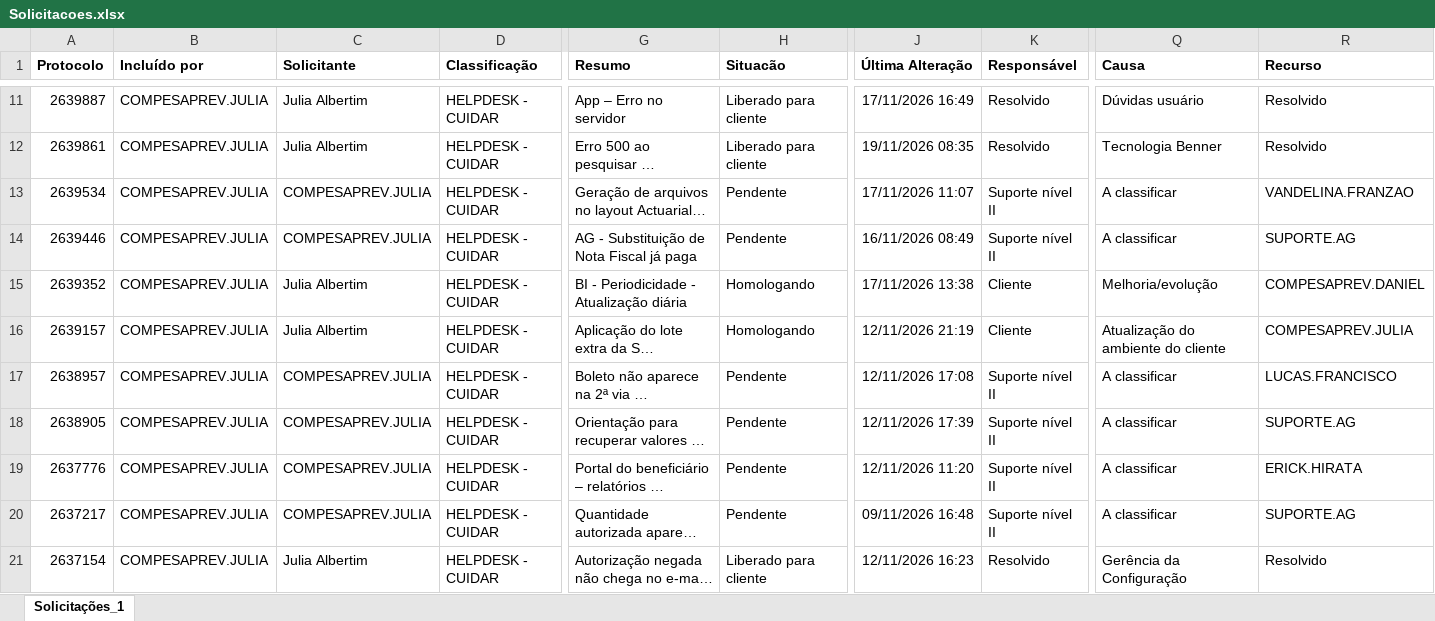
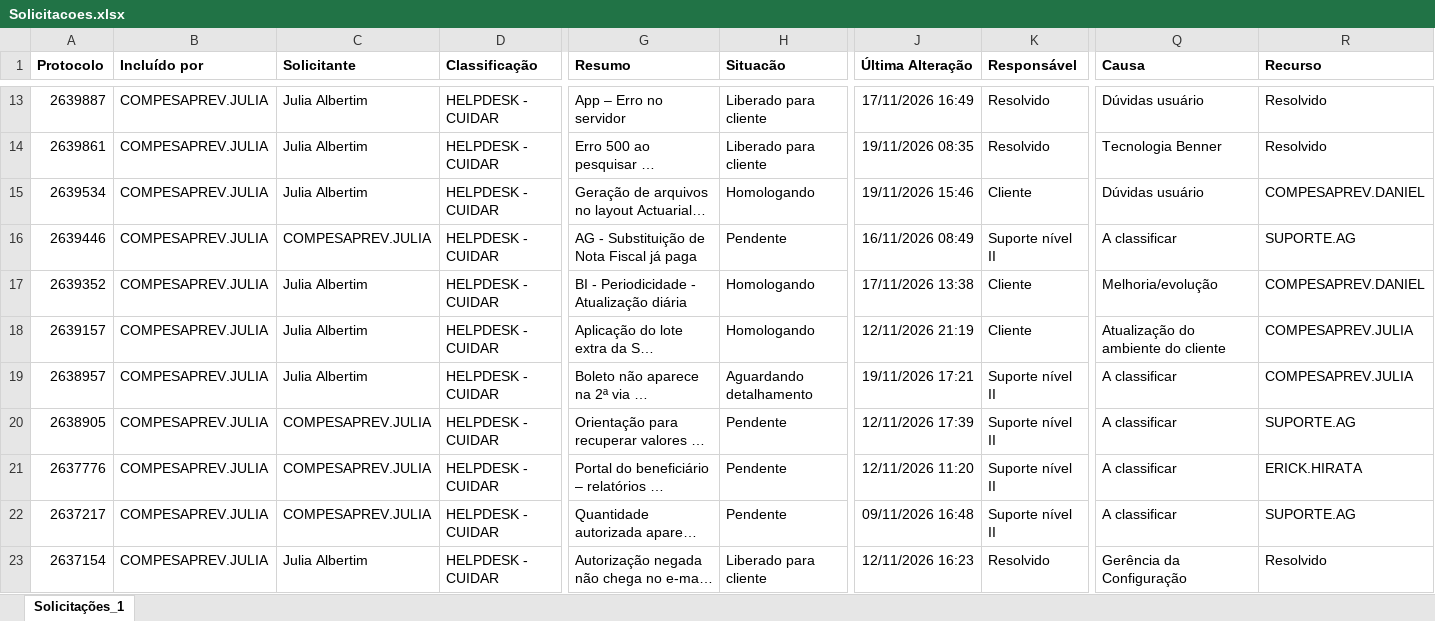
Before and after one commit to Julia-Albertim/Acompanhamento-Siscon, an Excel workbook: Solicitacoes.xlsx, sheet Solicitações_1, drawn as a sheet; only a part is shown, gaps mark what is left out; long unchanged cells end in …; values as stored, in another font and other column widths than the file's, no borders; addresses are those after the commit; the diff covers the shown part only; the diff names each change by its address in the sheet, - before the commit and + after, or states it on an @@ line.

```diff
--- a/Solicitacoes.xlsx (sheet Solicitações_1)
+++ b/Solicitacoes.xlsx (sheet Solicitações_1)
-C15 (Solicitante): COMPESAPREV.JULIA
+C15 (Solicitante): Julia Albertim
-H15 (Situacão): Pendente
+H15 (Situacão): Homologando
-J15 (Última Alteração): 17/11/2026 11:07
+J15 (Última Alteração): 19/11/2026 15:46
-K15 (Responsável): Suporte nível II
+K15 (Responsável): Cliente
-Q15 (Causa): A classificar
+Q15 (Causa): Dúvidas usuário
-R15 (Recurso): VANDELINA.FRANZAO
+R15 (Recurso): COMPESAPREV.DANIEL
-C19 (Solicitante): COMPESAPREV.JULIA
+C19 (Solicitante): Julia Albertim
-H19 (Situacão): Pendente
+H19 (Situacão): Aguardando detalhamento
-J19 (Última Alteração): 12/11/2026 17:08
+J19 (Última Alteração): 19/11/2026 17:21
-R19 (Recurso): LUCAS.FRANCISCO
+R19 (Recurso): COMPESAPREV.JULIA
```
Also changed, not shown: 2 added rows and 21 edited cells elsewhere in this sheet, 1 other file.
